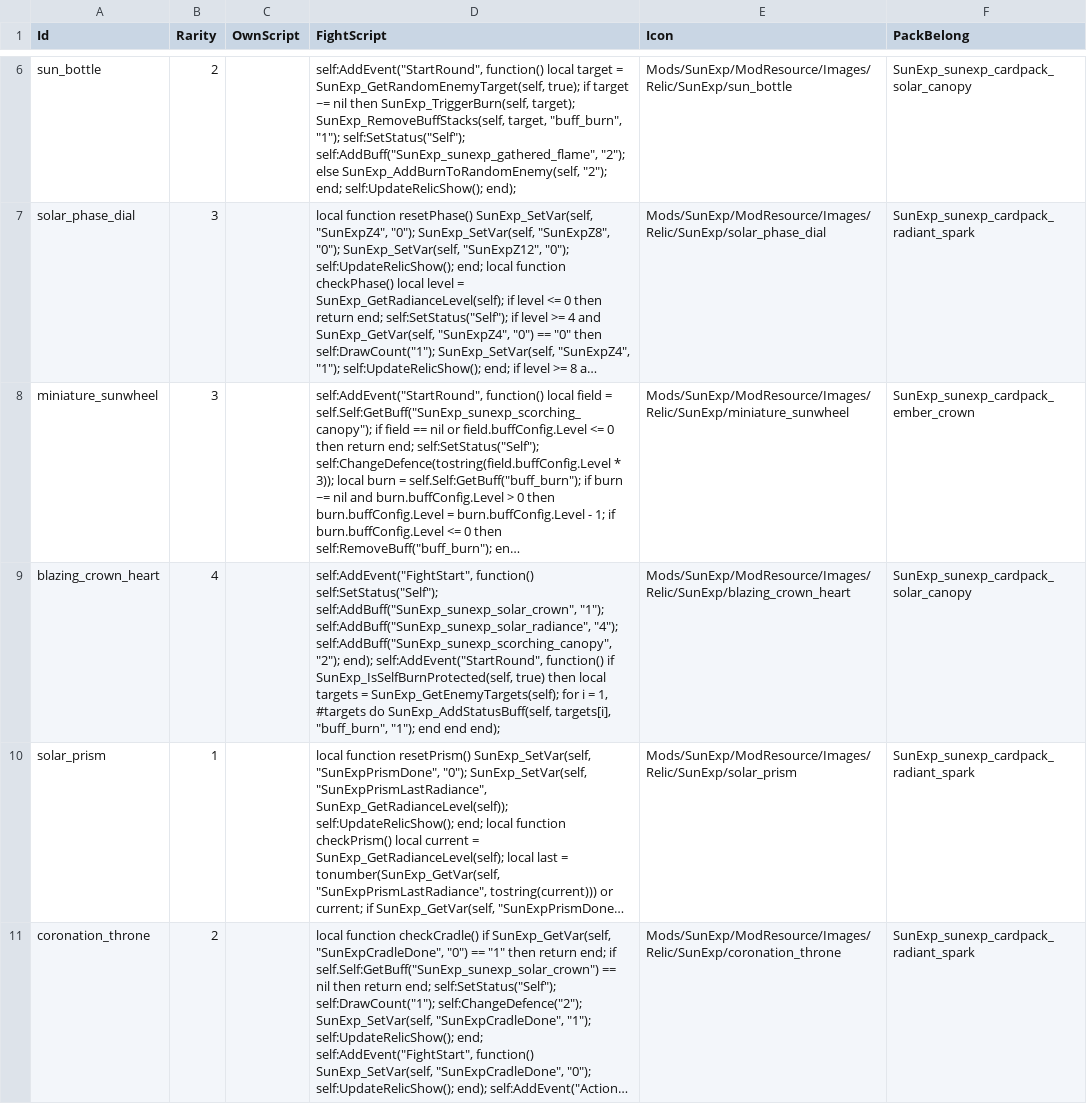
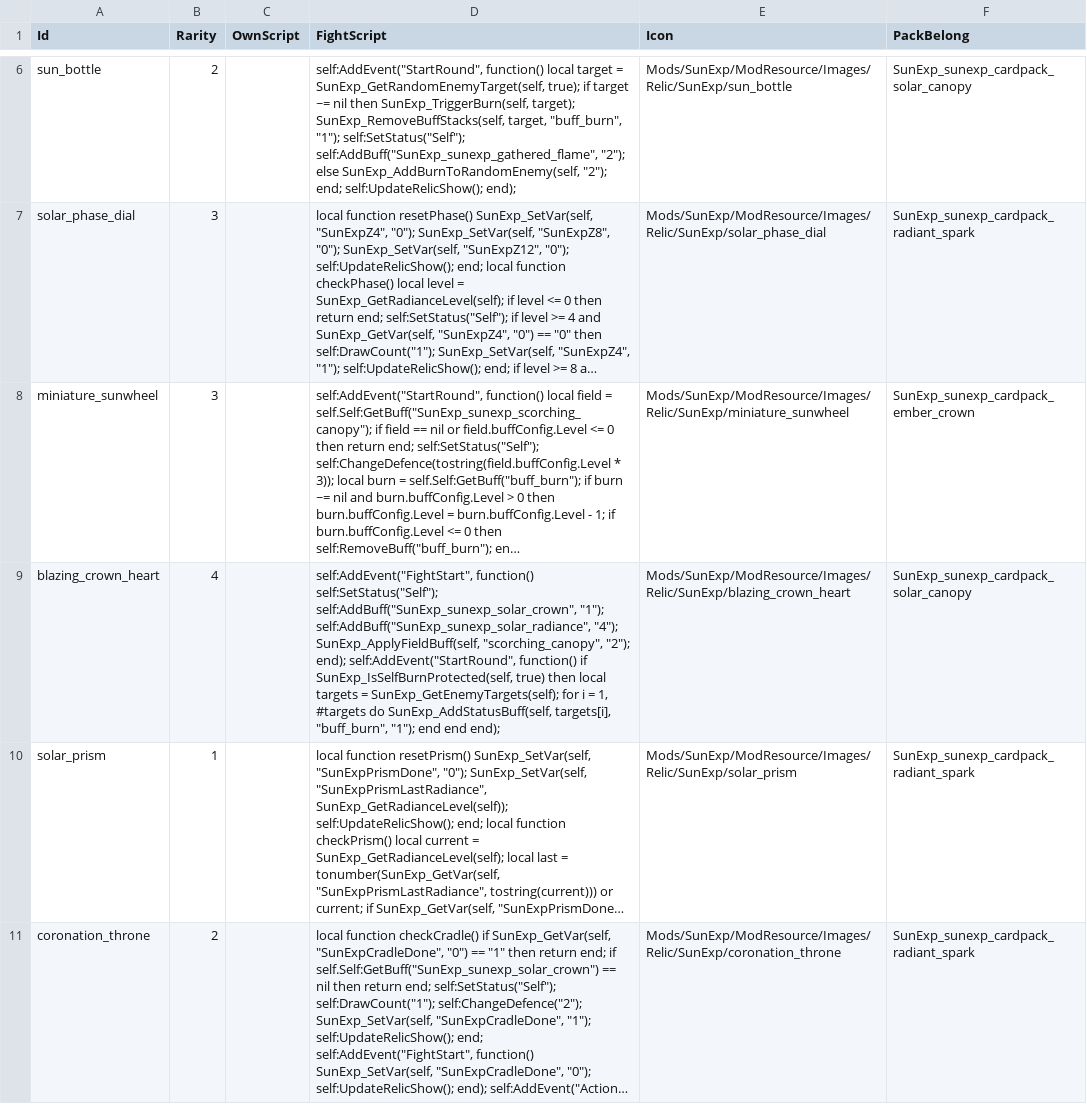
Before and after one commit to AuraKaliya/apocalyptic-journey-mod-SunExp, a CSV file: SunExp/Data/Relic/sunexp.csv, drawn as a sheet; only a part is shown, gaps mark what is left out; long unchanged cells end in …; the diff names each change by its address in the sheet, - before the commit and + after, or states it on an @@ line.

```diff
--- a/SunExp/Data/Relic/sunexp.csv
+++ b/SunExp/Data/Relic/sunexp.csv
-D9 (FightScript): …self:AddBuff("SunExp_sunexp_solar_radiance", "4"); self:AddBuff("SunExp_sunexp_scorching_canopy", "2"); end);…
+D9 (FightScript): …self:AddBuff("SunExp_sunexp_solar_radiance", "4"); SunExp_ApplyFieldBuff(self, "scorching_canopy", "2"); end);…
```
Also changed, not shown: SunExp/Data/Buff/sunexp.csv, SunExp/Data/Card/sunexp.csv, 11 other files.
